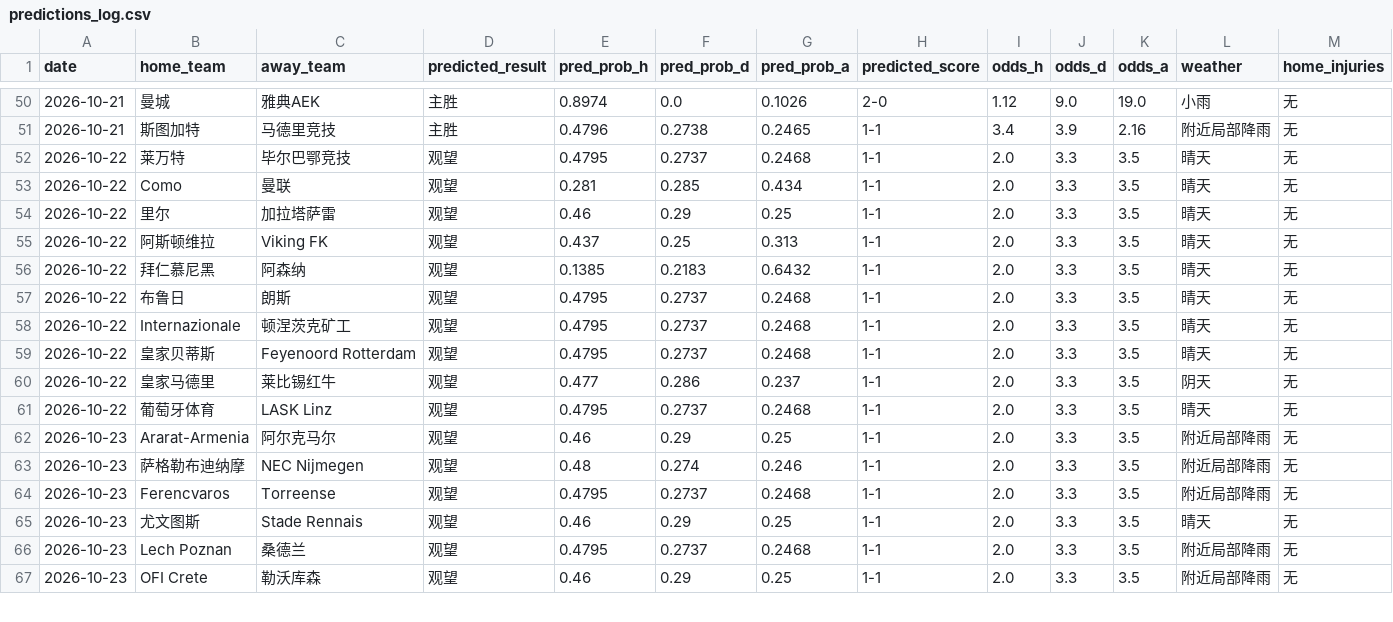
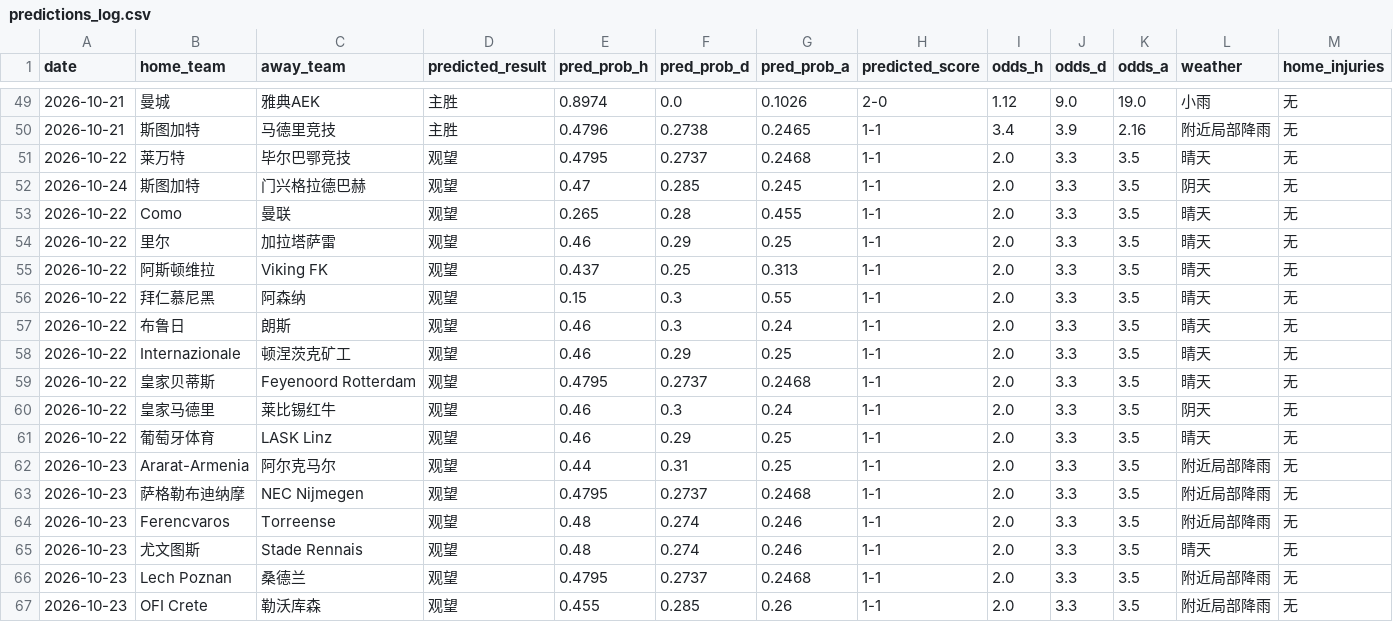
Before and after one commit to kejiqun/epl-prediction, a CSV file: predictions_log.csv, drawn as a sheet; only a part is shown, gaps mark what is left out; rows hold the shown columns only; the diff covers the shown part only; the diff names each change by its address in the sheet, - before the commit and + after, or states it on an @@ line.

```diff
--- a/predictions_log.csv
+++ b/predictions_log.csv
+row 52: 2026-10-24 | 斯图加特 | 门兴格拉德巴赫 | 观望 | 0.47 | 0.285 | 0.245 | 1-1 | 2.0 | 3.3 | 3.5 | 阴天 | 无
-E53 (pred_prob_h): 0.281
+E53 (pred_prob_h): 0.265
-F53 (pred_prob_d): 0.285
+F53 (pred_prob_d): 0.28
-G53 (pred_prob_a): 0.434
+G53 (pred_prob_a): 0.455
-E56 (pred_prob_h): 0.1385
+E56 (pred_prob_h): 0.15
-F56 (pred_prob_d): 0.2183
+F56 (pred_prob_d): 0.3
-G56 (pred_prob_a): 0.6432
+G56 (pred_prob_a): 0.55
-E57:E58 (pred_prob_h): 0.4795
+E57:E58 (pred_prob_h): 0.46
-F57 (pred_prob_d): 0.2737
+F57 (pred_prob_d): 0.3
-G57 (pred_prob_a): 0.2468
+G57 (pred_prob_a): 0.24
-F58 (pred_prob_d): 0.2737
+F58 (pred_prob_d): 0.29
-G58 (pred_prob_a): 0.2468
+G58 (pred_prob_a): 0.25
-E60 (pred_prob_h): 0.477
+E60 (pred_prob_h): 0.46
-F60 (pred_prob_d): 0.286
+F60 (pred_prob_d): 0.3
-G60 (pred_prob_a): 0.237
+G60 (pred_prob_a): 0.24
-E61 (pred_prob_h): 0.4795
+E61 (pred_prob_h): 0.46
-F61 (pred_prob_d): 0.2737
+F61 (pred_prob_d): 0.29
-G61 (pred_prob_a): 0.2468
+G61 (pred_prob_a): 0.25
-E62 (pred_prob_h): 0.46
+E62 (pred_prob_h): 0.44
-F62 (pred_prob_d): 0.29
+F62 (pred_prob_d): 0.31
-E63 (pred_prob_h): 0.48
+E63 (pred_prob_h): 0.4795
-F63 (pred_prob_d): 0.274
+F63 (pred_prob_d): 0.2737
-G63 (pred_prob_a): 0.246
+G63 (pred_prob_a): 0.2468
-E64 (pred_prob_h): 0.4795
+E64 (pred_prob_h): 0.48
-F64 (pred_prob_d): 0.2737
+F64 (pred_prob_d): 0.274
-G64 (pred_prob_a): 0.2468
+G64 (pred_prob_a): 0.246
-E65 (pred_prob_h): 0.46
+E65 (pred_prob_h): 0.48
-F65 (pred_prob_d): 0.29
+F65 (pred_prob_d): 0.274
-G65 (pred_prob_a): 0.25
+G65 (pred_prob_a): 0.246
-E67 (pred_prob_h): 0.46
+E67 (pred_prob_h): 0.455
-F67 (pred_prob_d): 0.29
+F67 (pred_prob_d): 0.285
-G67 (pred_prob_a): 0.25
+G67 (pred_prob_a): 0.26
```
Also changed, not shown: 1 removed row and 27 edited cells elsewhere in this file, 1 other file.
